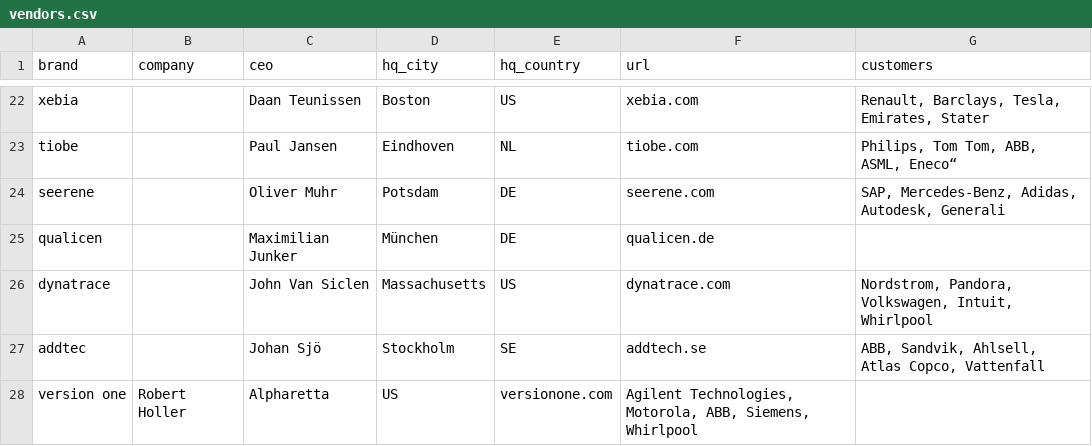
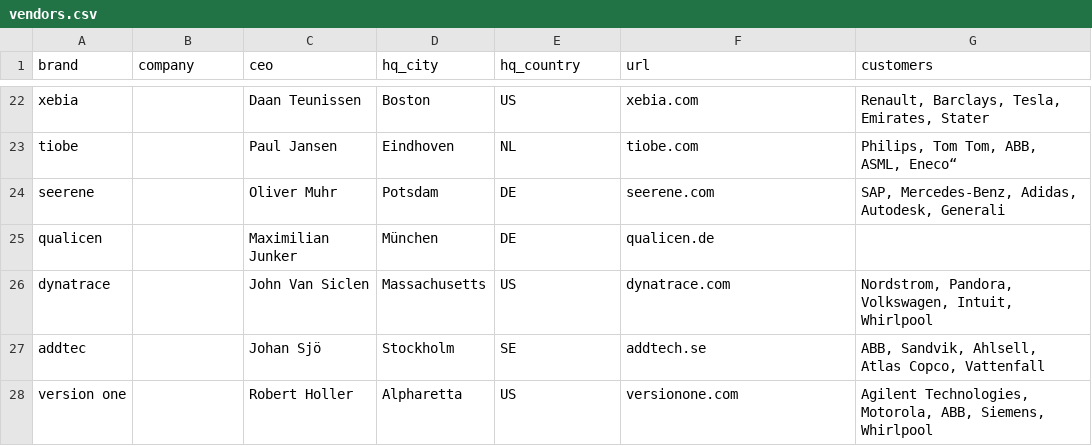
Before and after one commit to 1605200517/vendor_radar, a CSV file: vendors.csv, drawn as a sheet; only a part is shown, gaps mark what is left out.

Commit message:
Update vendors.csv

```diff
--- a/vendors.csv
+++ b/vendors.csv
@@ -27,2 +27,2 @@ dynatrace,,John Van Siclen,Massachusetts,US,dynatrace.com," Nordstrom, Pandora,
 addtec,,Johan Sjö,Stockholm,SE,addtech.se,"ABB, Sandvik, Ahlsell, Atlas Copco, Vattenfall"
-version one,Robert Holler,Alpharetta,US,versionone.com,"Agilent Technologies, Motorola, ABB, Siemens, Whirlpool"
+version one,,Robert Holler,Alpharetta,US,versionone.com,"Agilent Technologies, Motorola, ABB, Siemens, Whirlpool"
```
